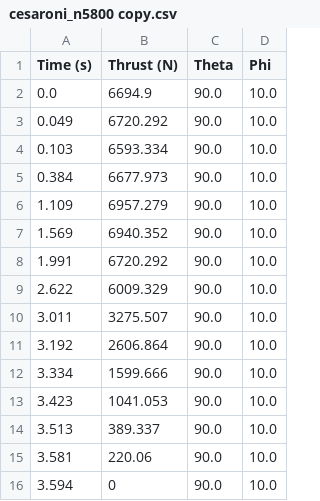
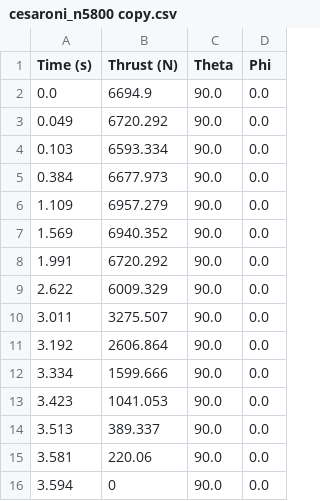
Before and after one commit to ISSUIUC/TARS-Controls, a CSV file: Simulation/Lookup/cesaroni_n5800 copy.csv, drawn as a sheet.

```diff
--- a/Simulation/Lookup/cesaroni_n5800 copy.csv
+++ b/Simulation/Lookup/cesaroni_n5800 copy.csv
@@ -1,16 +1,16 @@
 Time (s),Thrust (N),Theta,Phi
-0.0,6694.9,90.0,10.0
-0.049,6720.292,90.0,10.0
-0.103,6593.334,90.0,10.0
-0.384,6677.973,90.0,10.0
-1.109,6957.279,90.0,10.0
-1.569,6940.352,90.0,10.0
-1.991,6720.292,90.0,10.0
-2.622,6009.329,90.0,10.0
-3.011,3275.507,90.0,10.0
-3.192,2606.864,90.0,10.0
-3.334,1599.666,90.0,10.0
-3.423,1041.053,90.0,10.0
-3.513,389.337,90.0,10.0
-3.581,220.06,90.0,10.0
-3.594,0,90.0,10.0
+0.0,6694.9,90.0,0.0
+0.049,6720.292,90.0,0.0
+0.103,6593.334,90.0,0.0
+0.384,6677.973,90.0,0.0
+1.109,6957.279,90.0,0.0
+1.569,6940.352,90.0,0.0
+1.991,6720.292,90.0,0.0
+2.622,6009.329,90.0,0.0
+3.011,3275.507,90.0,0.0
+3.192,2606.864,90.0,0.0
+3.334,1599.666,90.0,0.0
+3.423,1041.053,90.0,0.0
+3.513,389.337,90.0,0.0
+3.581,220.06,90.0,0.0
+3.594,0,90.0,0.0
```
Also changed, not shown: 5 other files.
